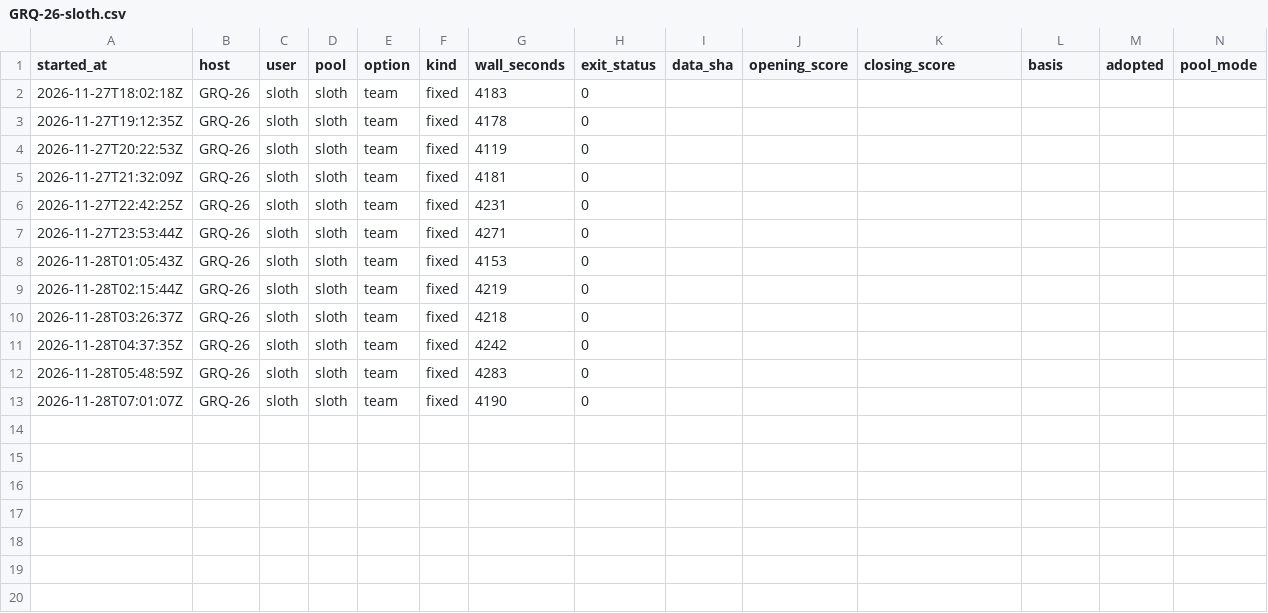
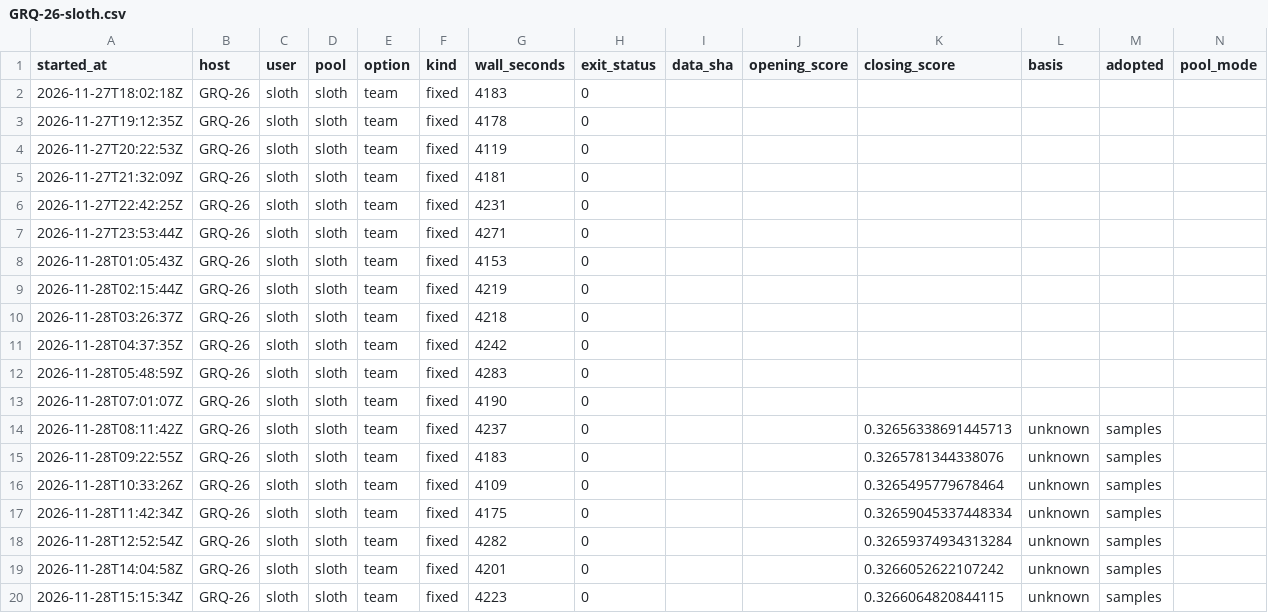
Before and after one commit to stSoftwareAU/GRQ-health, a CSV file: docs/producer-runs/GRQ-26-sloth.csv, drawn as a sheet; the diff names each change by its address in the sheet, - before the commit and + after, or states it on an @@ line.

Commit message:
Run ledger: GRQ-26-sloth (19 rows, trailing 35 days)

```diff
--- a/docs/producer-runs/GRQ-26-sloth.csv
+++ b/docs/producer-runs/GRQ-26-sloth.csv
+row 14: 2026-11-28T08:11:42Z | GRQ-26 | sloth | sloth | team | fixed | 4237 | 0 |  |  | 0.32656338691445713 | unknown | samples
+row 15: 2026-11-28T09:22:55Z | GRQ-26 | sloth | sloth | team | fixed | 4183 | 0 |  |  | 0.3265781344338076 | unknown | samples
+row 16: 2026-11-28T10:33:26Z | GRQ-26 | sloth | sloth | team | fixed | 4109 | 0 |  |  | 0.3265495779678464 | unknown | samples
+row 17: 2026-11-28T11:42:34Z | GRQ-26 | sloth | sloth | team | fixed | 4175 | 0 |  |  | 0.32659045337448334 | unknown | samples
+row 18: 2026-11-28T12:52:54Z | GRQ-26 | sloth | sloth | team | fixed | 4282 | 0 |  |  | 0.32659374934313284 | unknown | samples
+row 19: 2026-11-28T14:04:58Z | GRQ-26 | sloth | sloth | team | fixed | 4201 | 0 |  |  | 0.3266052622107242 | unknown | samples
+row 20: 2026-11-28T15:15:34Z | GRQ-26 | sloth | sloth | team | fixed | 4223 | 0 |  |  | 0.3266064820844115 | unknown | samples
```
